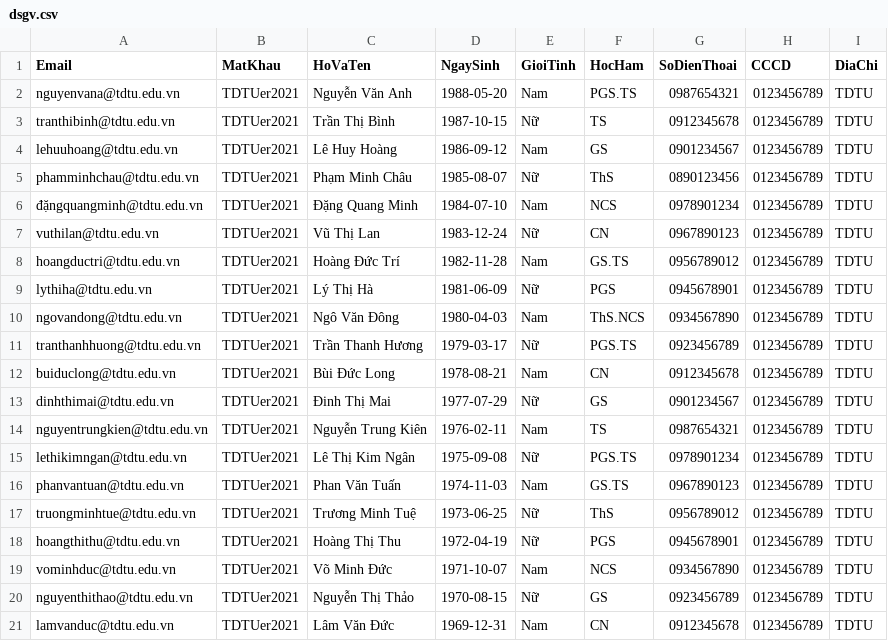
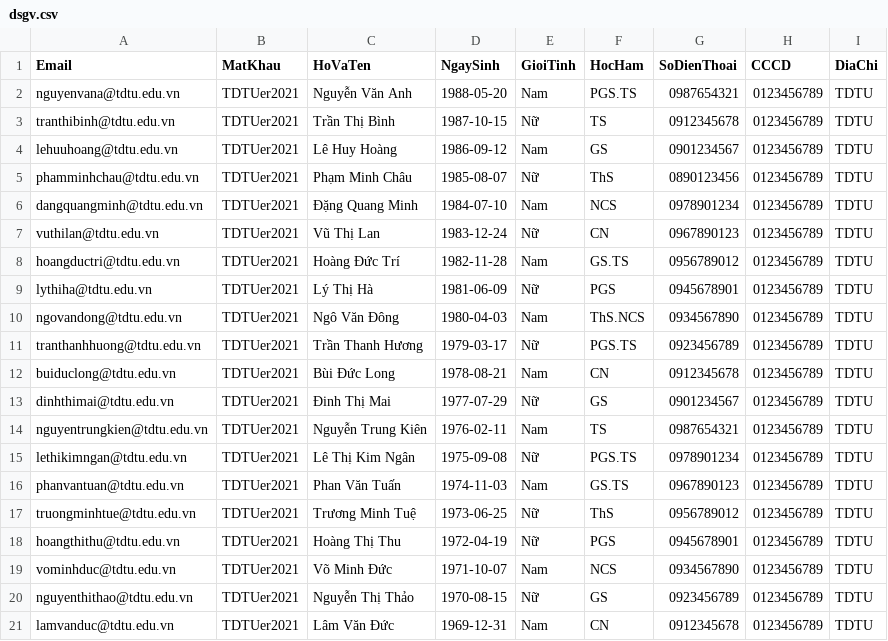
Before and after one commit to MPhong03/TDTU-Absence-Management, a CSV file: testcase/dsgv.csv, drawn as a sheet.

```diff
--- a/testcase/dsgv.csv
+++ b/testcase/dsgv.csv
@@ -5,3 +5,3 @@ lehuuhoang@tdtu.edu.vn,TDTUer2021,Lê Huy Hoàng,1986-09-12,Nam,GS,0901234567,01
 phamminhchau@tdtu.edu.vn,TDTUer2021,Phạm Minh Châu,1985-08-07,Nữ,ThS,0890123456,0123456789,TDTU
-đặngquangminh@tdtu.edu.vn,TDTUer2021,Đặng Quang Minh,1984-07-10,Nam,NCS,0978901234,0123456789,TDTU
+dangquangminh@tdtu.edu.vn,TDTUer2021,Đặng Quang Minh,1984-07-10,Nam,NCS,0978901234,0123456789,TDTU
 vuthilan@tdtu.edu.vn,TDTUer2021,Vũ Thị Lan,1983-12-24,Nữ,CN,0967890123,0123456789,TDTU
```
Also changed, not shown: 7 other files.
